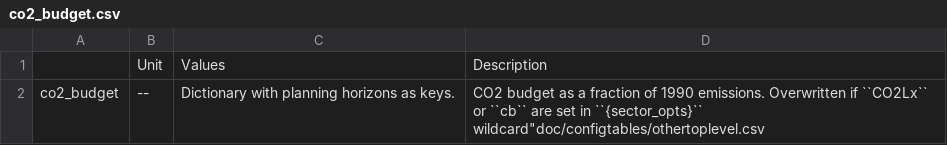
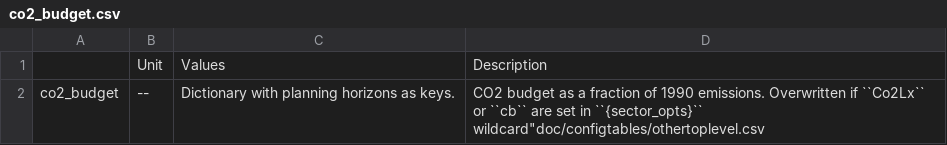
Before and after one commit to ayshaC/pypsa-eur, a CSV file: doc/configtables/co2_budget.csv, drawn as a sheet.

```diff
--- a/doc/configtables/co2_budget.csv
+++ b/doc/configtables/co2_budget.csv
@@ -1,2 +1,2 @@
 ,Unit,Values,Description
-co2_budget,--,Dictionary with planning horizons as keys.,CO2 budget as a fraction of 1990 emissions. Overwritten if ``CO2Lx`` or ``cb`` are set in ``{sector_opts}`` wildcard"doc/configtables/othertoplevel.csv
+co2_budget,--,Dictionary with planning horizons as keys.,CO2 budget as a fraction of 1990 emissions. Overwritten if ``Co2Lx`` or ``cb`` are set in ``{sector_opts}`` wildcard"doc/configtables/othertoplevel.csv
```
Also changed, not shown: doc/configtables/sector-opts.csv, 2 other files.
